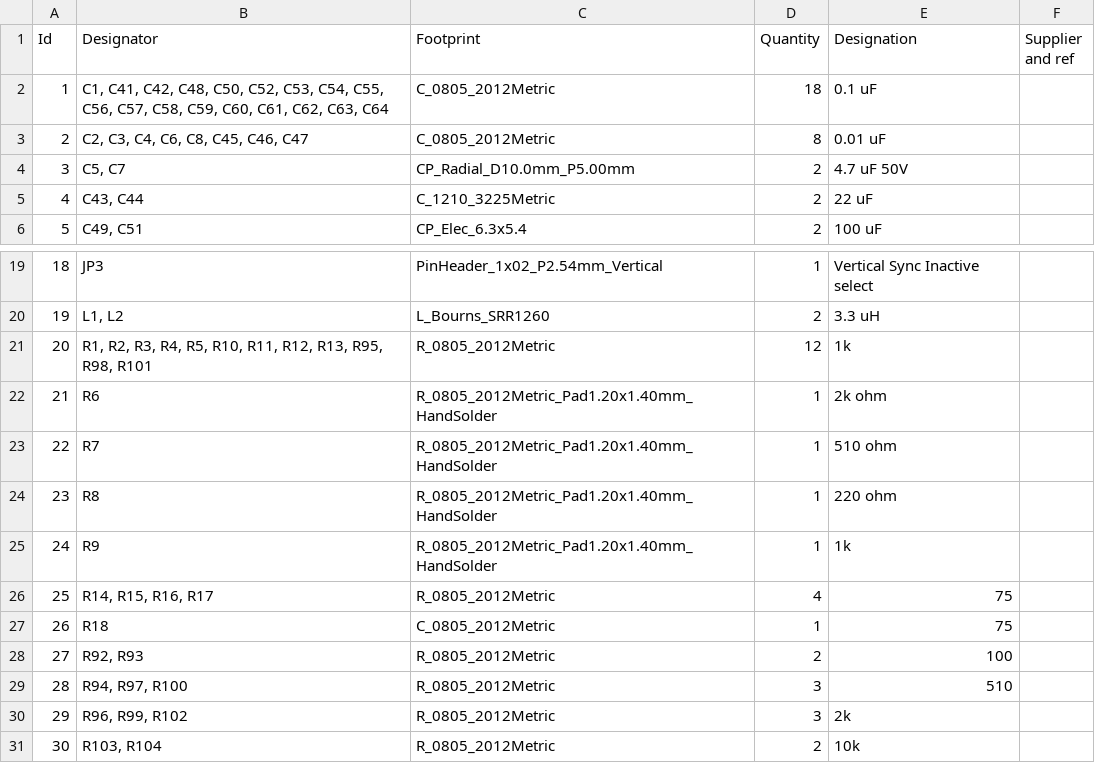
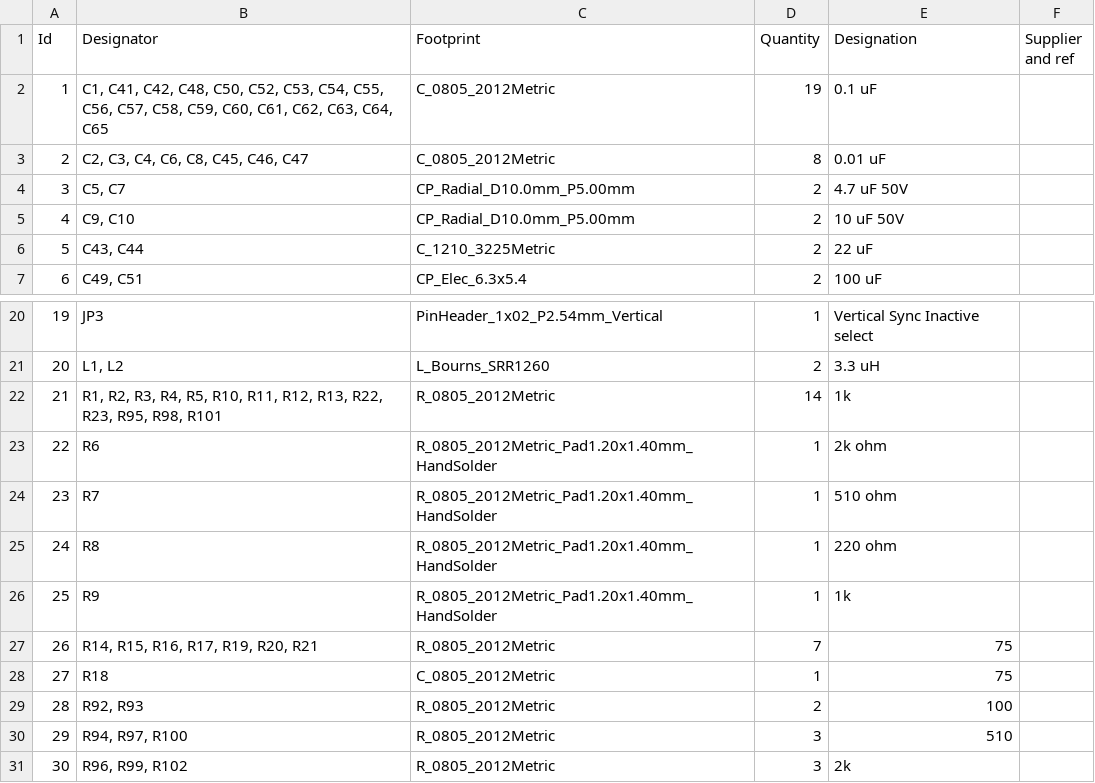
Before and after one commit to alanswx/Arcade-MCR2-TangFPGA, a CSV file: MCR_prototype_PCB/MCR_prototype_PCB.csv, drawn as a sheet; only a part is shown, gaps mark what is left out; the shorter side is filled out with more unchanged rows; addresses are those after the commit; the diff names each change by its address in the sheet, - before the commit and + after, or states it on an @@ line.

```diff
--- a/MCR_prototype_PCB/MCR_prototype_PCB.csv
+++ b/MCR_prototype_PCB/MCR_prototype_PCB.csv
-B2 (Designator): …C62, C63, C64
+B2 (Designator): …C62, C63, C64, C65
-D2 (Quantity): 18
+D2 (Quantity): 19
+row 5: 4 | C9, C10 | CP_Radial_D10.0mm_P5.00mm | 2 | 10 uF 50V
@@ column A (Id) renumbered from row 6 down @@
-B22 (Designator): …R12, R13, R95, R98,…
+B22 (Designator): …R12, R13, R22, R23, R95, R98,…
-D22 (Quantity): 12
+D22 (Quantity): 14
-B27 (Designator): R14, R15, R16, R17
+B27 (Designator): R14, R15, R16, R17, R19, R20, R21
-D27 (Quantity): 4
+D27 (Quantity): 7
```
Also changed, not shown: 24 other files.
